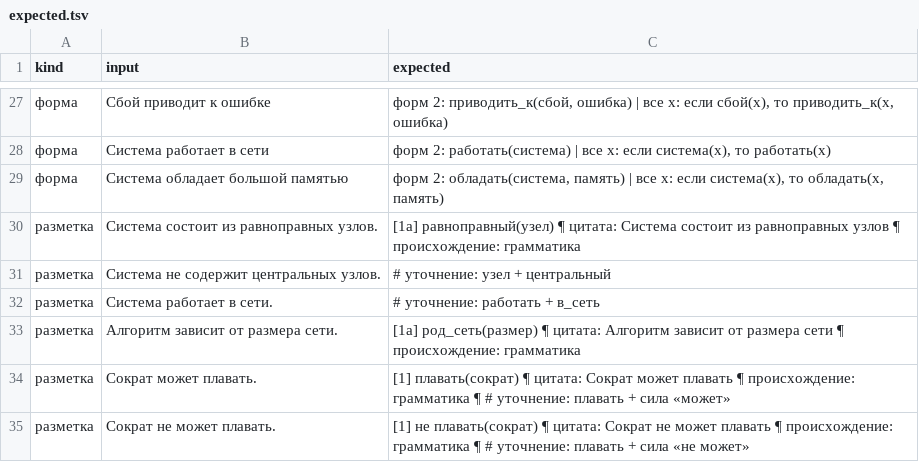
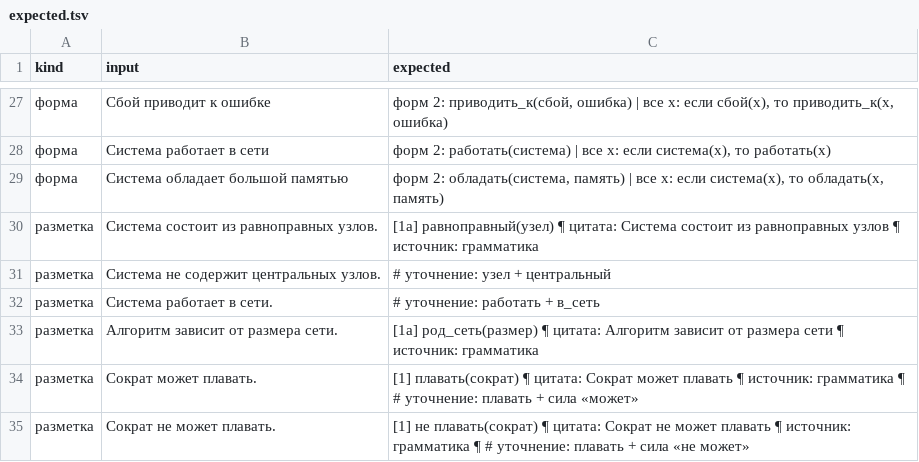
Before and after one commit to digitable-lol/flang, a TSV file: flang/proof/probes/russian-meaning/expected.tsv, drawn as a sheet; only a part is shown, gaps mark what is left out.

```diff
--- a/flang/proof/probes/russian-meaning/expected.tsv
+++ b/flang/proof/probes/russian-meaning/expected.tsv
@@ -29,7 +29,7 @@ kind	input	expected
 форма	Система обладает большой памятью	форм 2: обладать(система, память) | все x: если система(x), то обладать(x, память)
-разметка	Система состоит из равноправных узлов.	[1а] равноправный(узел) ¶     цитата: Система состоит из равноправных узлов ¶     происхождение: грамматика
+разметка	Система состоит из равноправных узлов.	[1а] равноправный(узел) ¶     цитата: Система состоит из равноправных узлов ¶     источник: грамматика
 разметка	Система не содержит центральных узлов.	    # уточнение: узел + центральный
 разметка	Система работает в сети.	    # уточнение: работать + в_сеть
-разметка	Алгоритм зависит от размера сети.	[1а] род_сеть(размер) ¶     цитата: Алгоритм зависит от размера сети ¶     происхождение: грамматика
-разметка	Сократ может плавать.	[1] плавать(сократ) ¶     цитата: Сократ может плавать ¶     происхождение: грамматика ¶     # уточнение: плавать + сила «может»
-разметка	Сократ не может плавать.	[1] не плавать(сократ) ¶     цитата: Сократ не может плавать ¶     происхождение: грамматика ¶     # уточнение: плавать + сила «не может»
+разметка	Алгоритм зависит от размера сети.	[1а] род_сеть(размер) ¶     цитата: Алгоритм зависит от размера сети ¶     источник: грамматика
+разметка	Сократ может плавать.	[1] плавать(сократ) ¶     цитата: Сократ может плавать ¶     источник: грамматика ¶     # уточнение: плавать + сила «может»
+разметка	Сократ не может плавать.	[1] не плавать(сократ) ¶     цитата: Сократ не может плавать ¶     источник: грамматика ¶     # уточнение: плавать + сила «не может»
```
Also changed, not shown: 5 other files.
